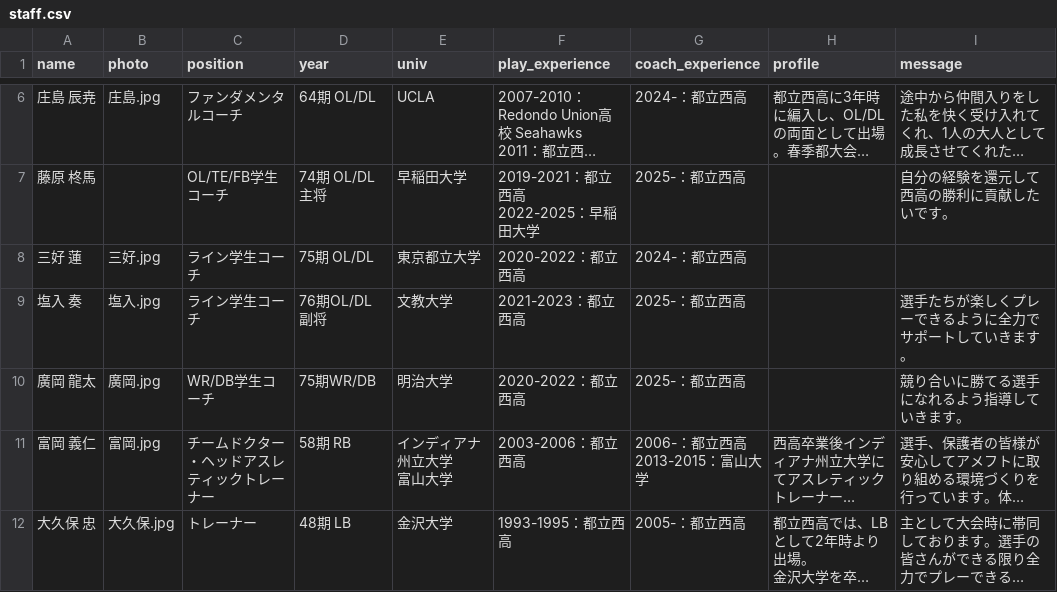
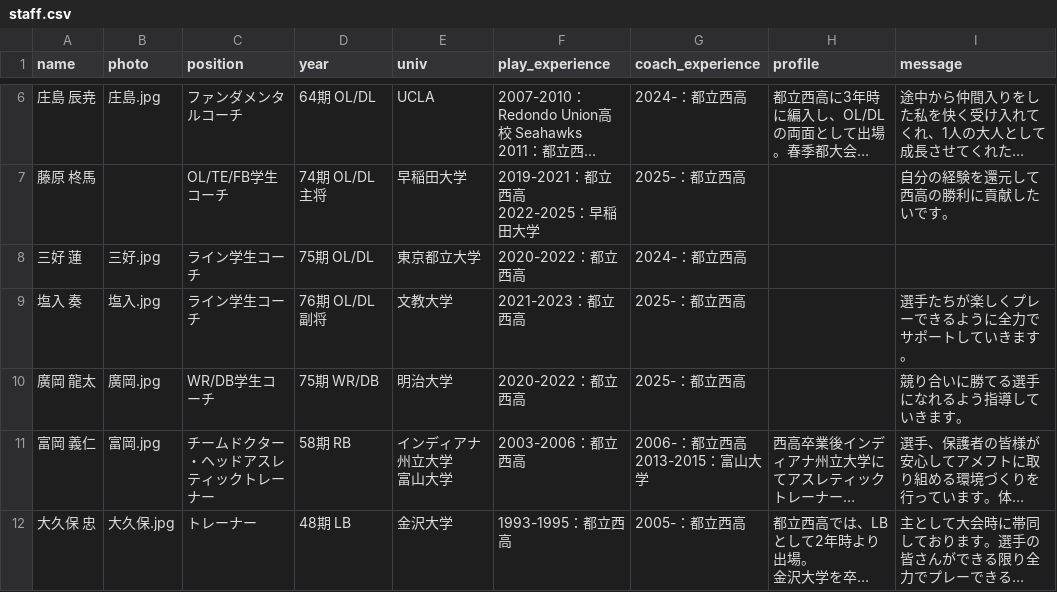
Before and after one commit to nishi-owls/nishi-owls, a CSV file: _data/staff.csv, drawn as a sheet; only a part is shown, gaps mark what is left out; long unchanged cells end in …; the diff names each change by its address in the sheet, - before the commit and + after, or states it on an @@ line.

Commit message:
tweak spaces in coaches

```diff
--- a/_data/staff.csv
+++ b/_data/staff.csv
-D9 (year): 76期OL/DL 副将
+D9 (year): 76期 OL/DL 副将
-D10 (year): 75期WR/DB
+D10 (year): 75期 WR/DB
```
